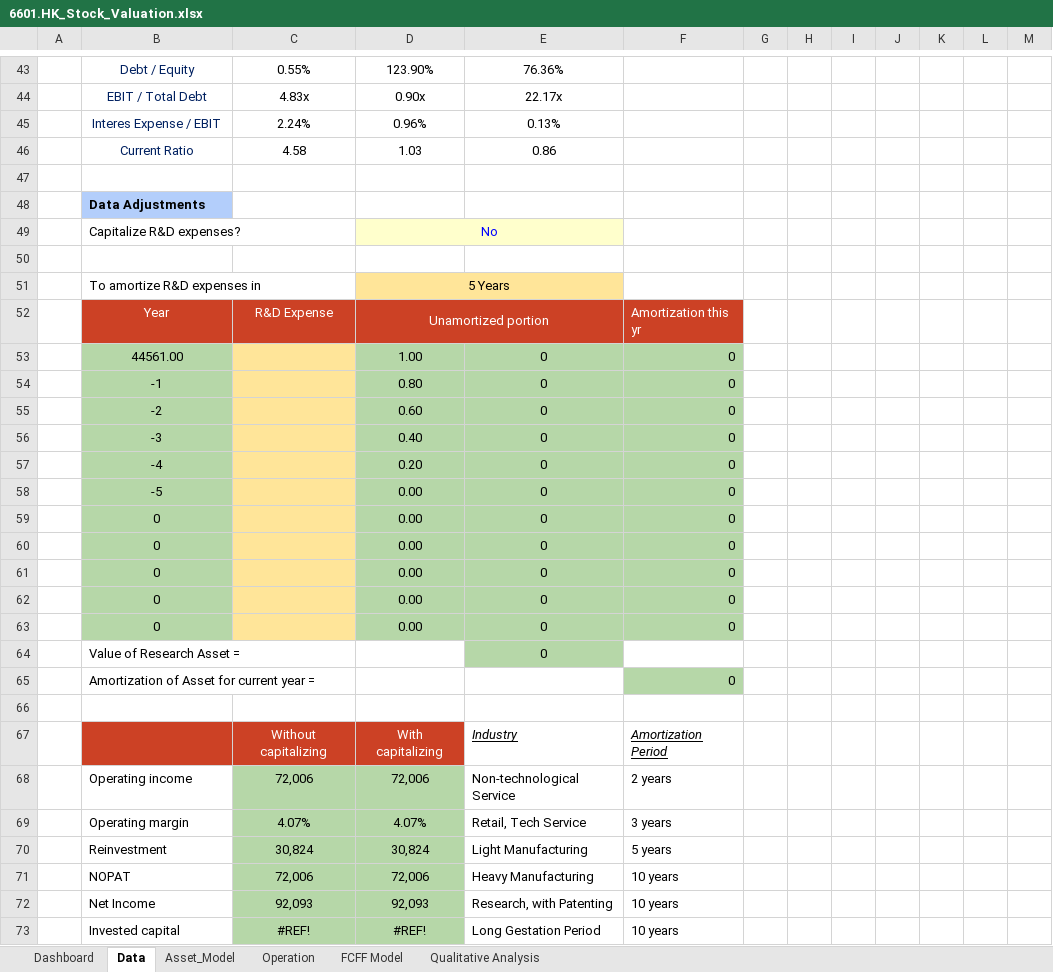
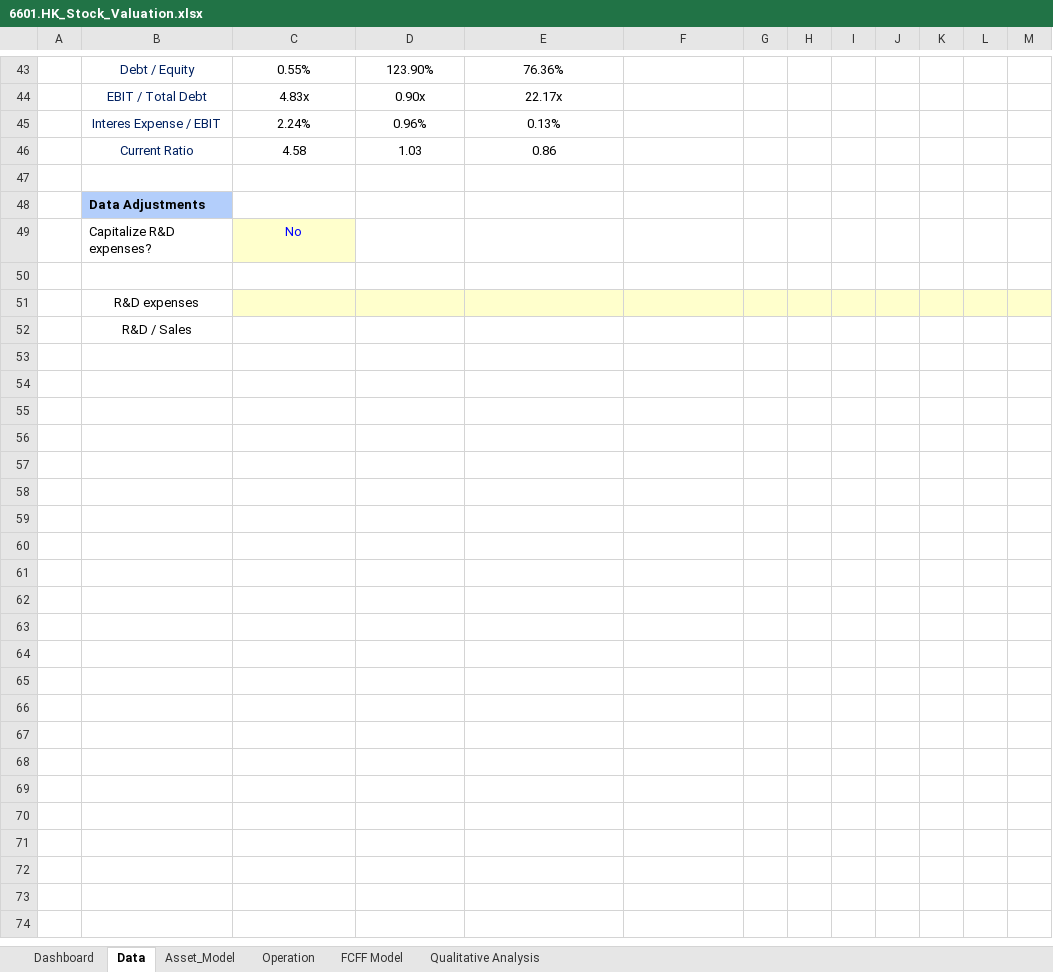
Before and after one commit to JerryChenz/Invest_Proc_v2, an Excel workbook: financial_models/Opportunities/6601.HK_Stock_Valuation.xlsx, sheet Data, drawn as a sheet; only a part is shown, gaps mark what is left out; values as stored, in another font and other column widths than the file's, no borders; conditional formats not drawn; removed rows and columns are numbered as before the commit, all else as after; the diff covers the shown part only; the diff names each change by its address in the sheet, - before the commit and + after, or states it on an @@ line.

```diff
--- a/financial_models/Opportunities/6601.HK_Stock_Valuation.xlsx (sheet Data)
+++ b/financial_models/Opportunities/6601.HK_Stock_Valuation.xlsx (sheet Data)
-row 49:  | Capitalize R&D expenses? |  | No
+row 49:  | Capitalize R&D expenses? | No
-row 51:  | To amortize R&D expenses in |  | 5 Years
-row 52:  | Year | R&D Expense | Unamortized portion |  | Amortization this yr
-row 53:  | 44561.00 |  | 1.00 | 0 | 0
-row 54:  | -1 |  | 0.80 | 0 | 0
-row 55:  | -2 |  | 0.60 | 0 | 0
-row 56:  | -3 |  | 0.40 | 0 | 0
-row 57:  | -4 |  | 0.20 | 0 | 0
-row 58:  | -5 |  | 0.00 | 0 | 0
-row 59:  | 0 |  | 0.00 | 0 | 0
-row 60:  | 0 |  | 0.00 | 0 | 0
-row 61:  | 0 |  | 0.00 | 0 | 0
-row 62:  | 0 |  | 0.00 | 0 | 0
-row 63:  | 0 |  | 0.00 | 0 | 0
-row 64:  | Value of Research Asset = |  |  | 0
-row 65:  | Amortization of Asset for current year = |  |  |  | 0
-B51: (empty)
+B51: R&D expenses
-C51:M51 fill: none
+C51:M51 fill: #FFFFCC
-row 67:  |  | Without capitalizing | With capitalizing | Industry | Amortization Period
-row 68:  | Operating income | 72,006 | 72,006 | Non-technological Service | 2 years
-row 69:  | Operating margin | 4.07% | 4.07% | Retail, Tech Service | 3 years
-row 70:  | Reinvestment | 30,824 | 30,824 | Light Manufacturing | 5 years
-row 71:  | NOPAT | 72,006 | 72,006 | Heavy Manufacturing | 10 years
-row 72:  | Net Income | 92,093 | 92,093 | Research, with Patenting | 10 years
-row 73:  | Invested capital | #REF! | #REF! | Long Gestation Period | 10 years
+row 52:  | R&D / Sales
```
Also changed, not shown: 1 edited cell elsewhere in this sheet, sheet Asset_Model, sheet Dashboard, sheet FCFF Model, sheet Operation, sheet Qualitative Analysis, formulas that keep their value, 1 other file.
